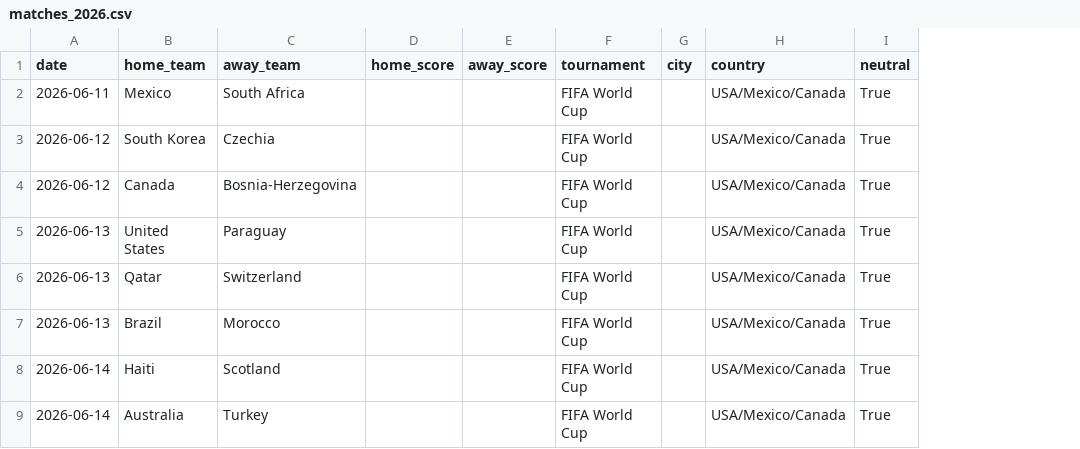
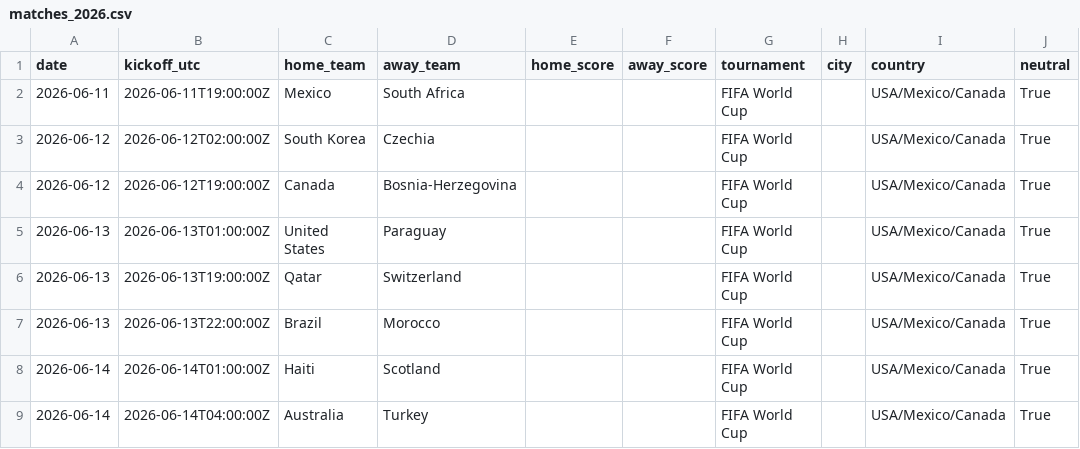
Before and after one commit to umutyyapici/DK-Tahminator, a CSV file: data/matches_2026.csv, drawn as a sheet; only a part is shown; the diff names each change by its address in the sheet, - before the commit and + after, or states it on an @@ line.

```diff
--- a/data/matches_2026.csv
+++ b/data/matches_2026.csv
+column B (kickoff_utc), rows 2-9: 2026-06-11T19:00:00Z | 2026-06-12T02:00:00Z | 2026-06-12T19:00:00Z | 2026-06-13T01:00:00Z | 2026-06-13T19:00:00Z | 2026-06-13T22:00:00Z | 2026-06-14T01:00:00Z | 2026-06-14T04:00:00Z
```
Also changed, not shown: data/predictions.csv, 2 other files.
